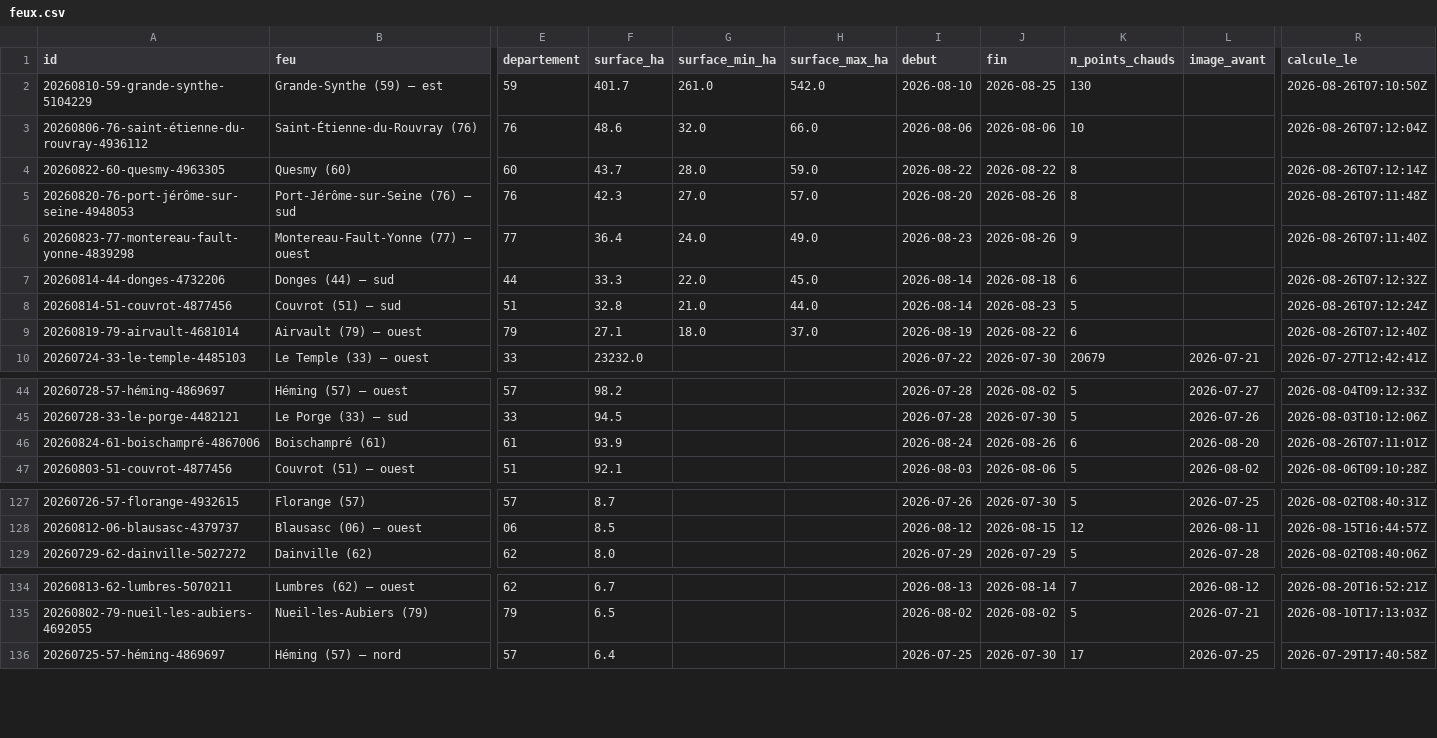
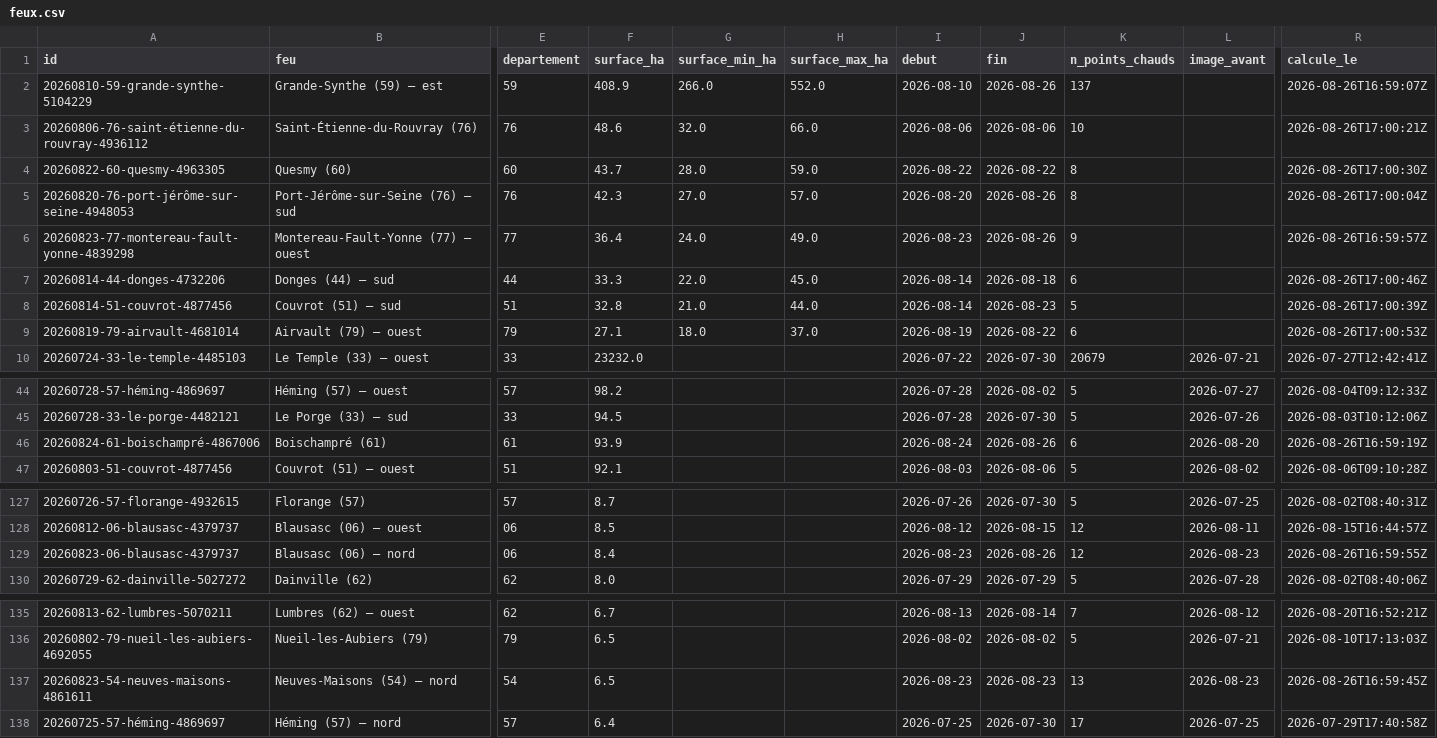
Before and after one commit to r0bp3nguin/brulis, a CSV file: site/data/feux.csv, drawn as a sheet; only a part is shown, gaps mark what is left out; rows hold the shown columns only; the diff names each change by its address in the sheet, - before the commit and + after, or states it on an @@ line.

```diff
--- a/site/data/feux.csv
+++ b/site/data/feux.csv
-F2 (surface_ha): 401.7
+F2 (surface_ha): 408.9
-G2 (surface_min_ha): 261.0
+G2 (surface_min_ha): 266.0
-H2 (surface_max_ha): 542.0
+H2 (surface_max_ha): 552.0
-J2 (fin): 2026-08-25
+J2 (fin): 2026-08-26
-K2 (n_points_chauds): 130
+K2 (n_points_chauds): 137
-R2 (calcule_le): 2026-08-26T07:10:50Z
+R2 (calcule_le): 2026-08-26T16:59:07Z
-R3 (calcule_le): 2026-08-26T07:12:04Z
+R3 (calcule_le): 2026-08-26T17:00:21Z
-R4 (calcule_le): 2026-08-26T07:12:14Z
+R4 (calcule_le): 2026-08-26T17:00:30Z
-R5 (calcule_le): 2026-08-26T07:11:48Z
+R5 (calcule_le): 2026-08-26T17:00:04Z
-R6 (calcule_le): 2026-08-26T07:11:40Z
+R6 (calcule_le): 2026-08-26T16:59:57Z
-R7 (calcule_le): 2026-08-26T07:12:32Z
+R7 (calcule_le): 2026-08-26T17:00:46Z
-R8 (calcule_le): 2026-08-26T07:12:24Z
+R8 (calcule_le): 2026-08-26T17:00:39Z
-R9 (calcule_le): 2026-08-26T07:12:40Z
+R9 (calcule_le): 2026-08-26T17:00:53Z
-R46 (calcule_le): 2026-08-26T07:11:01Z
+R46 (calcule_le): 2026-08-26T16:59:19Z
+row 129: 20260823-06-blausasc-4379737 | Blausasc (06) — nord | 06 | 8.4 |  |  | 2026-08-23 | 2026-08-26 | 12 | 2026-08-23 | 2026-08-26T16:59:55Z
+row 137: 20260823-54-neuves-maisons-4861611 | Neuves-Maisons (54) — nord | 54 | 6.5 |  |  | 2026-08-23 | 2026-08-23 | 13 | 2026-08-23 | 2026-08-26T16:59:45Z
```
Also changed, not shown: 22 other files.
